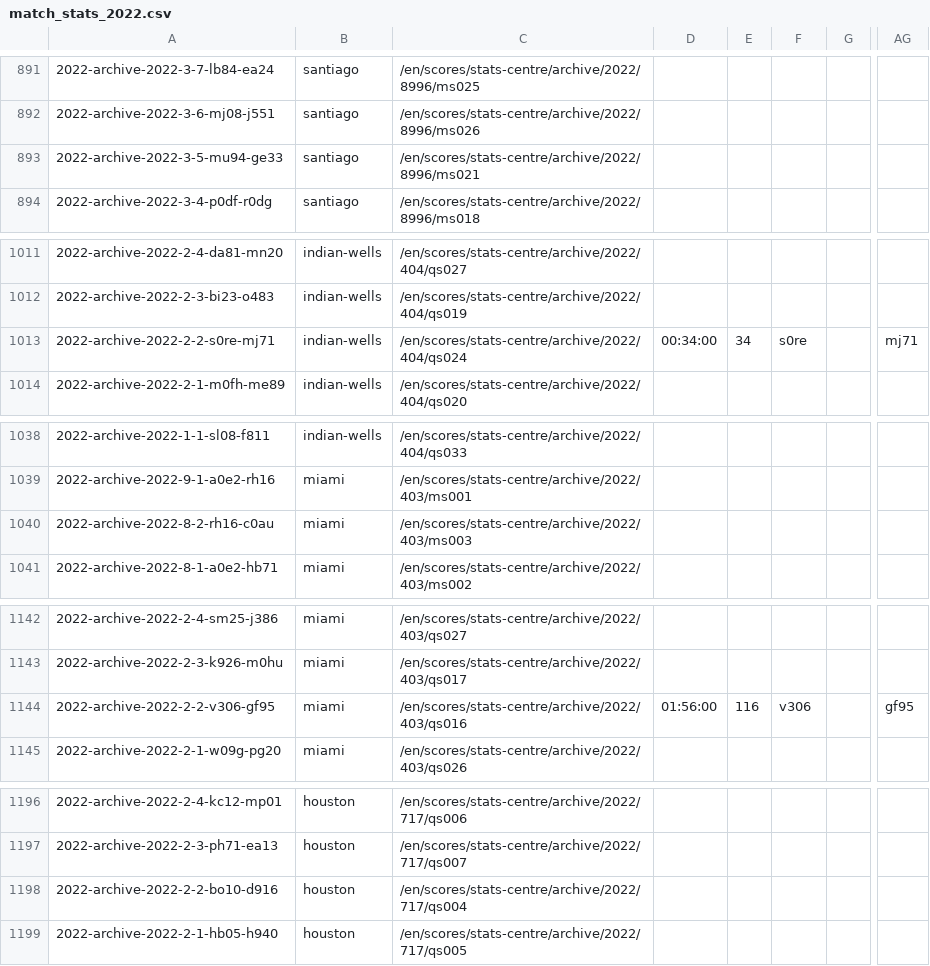
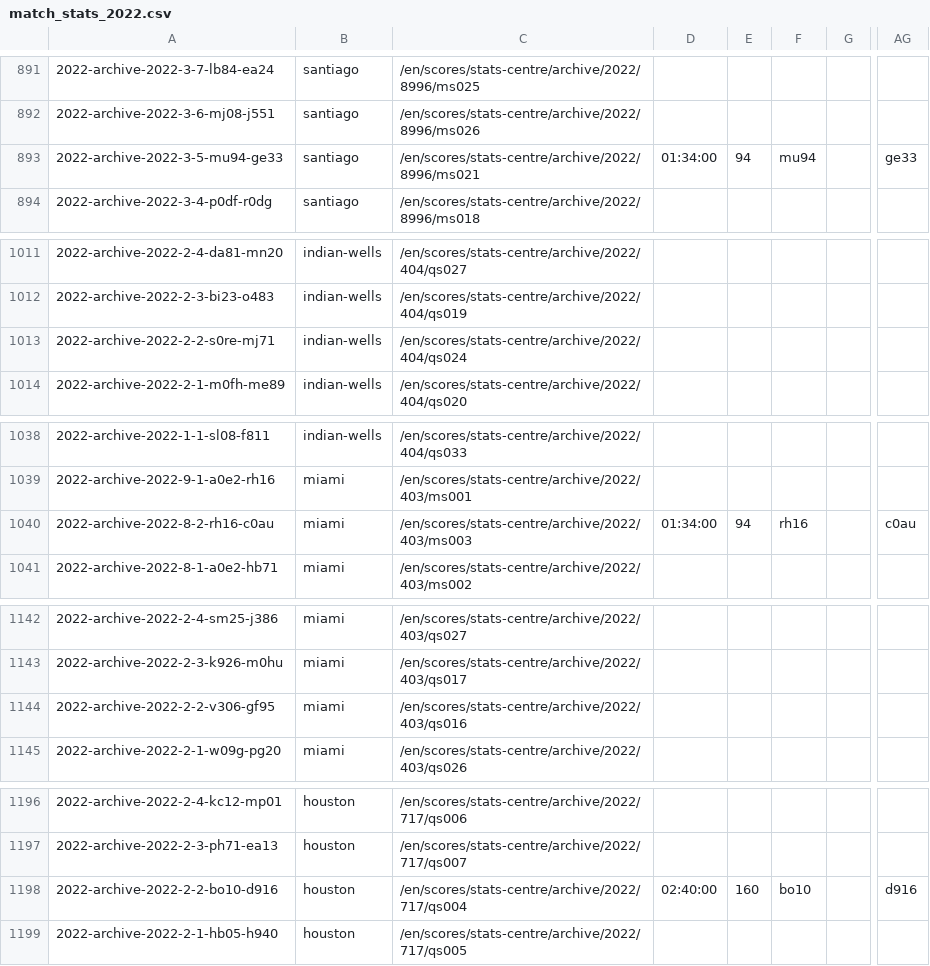
Before and after one commit to armstjc/atp-world-tour-tennis-data, a CSV file: csv/3_match_stats/match_stats_2022.csv, drawn as a sheet; only a part is shown, gaps mark what is left out; the diff covers the shown part only; the diff names each change by its address in the sheet, - before the commit and + after, or states it on an @@ line.

```diff
--- a/csv/3_match_stats/match_stats_2022.csv
+++ b/csv/3_match_stats/match_stats_2022.csv
-D893: (empty)
+D893: 01:34:00
-E893: (empty)
+E893: 94
-F893: (empty)
+F893: mu94
-AG893: (empty)
+AG893: ge33
-D1013: 00:34:00
+D1013: (empty)
-E1013: 34
+E1013: (empty)
-F1013: s0re
+F1013: (empty)
-AG1013: mj71
+AG1013: (empty)
-D1040: (empty)
+D1040: 01:34:00
-E1040: (empty)
+E1040: 94
-F1040: (empty)
+F1040: rh16
-AG1040: (empty)
+AG1040: c0au
-D1144: 01:56:00
+D1144: (empty)
-E1144: 116
+E1144: (empty)
-F1144: v306
+F1144: (empty)
-AG1144: gf95
+AG1144: (empty)
-D1198: (empty)
+D1198: 02:40:00
-E1198: (empty)
+E1198: 160
-F1198: (empty)
+F1198: bo10
-AG1198: (empty)
+AG1198: d916
```
Also changed, not shown: 156 edited cells elsewhere in this file.
